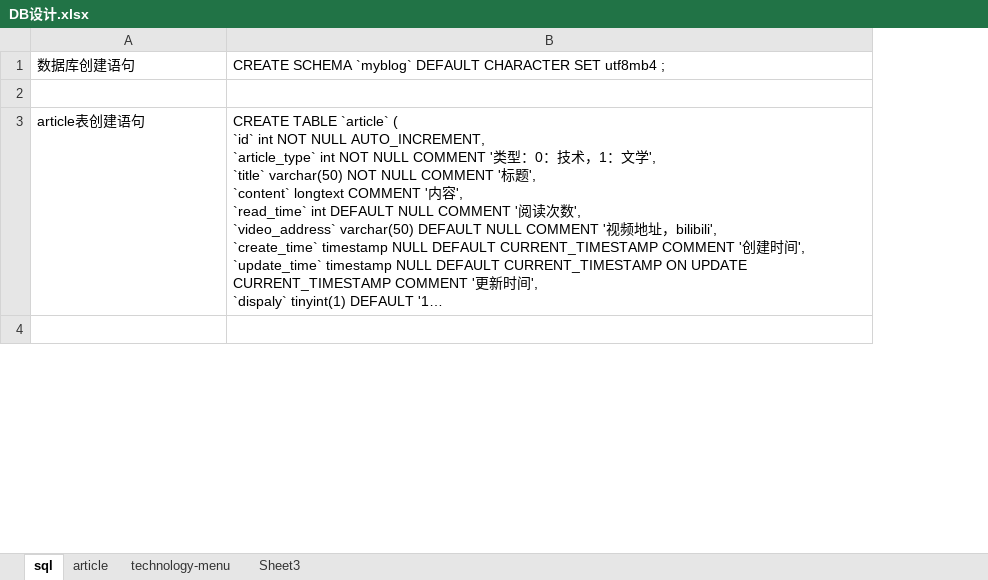
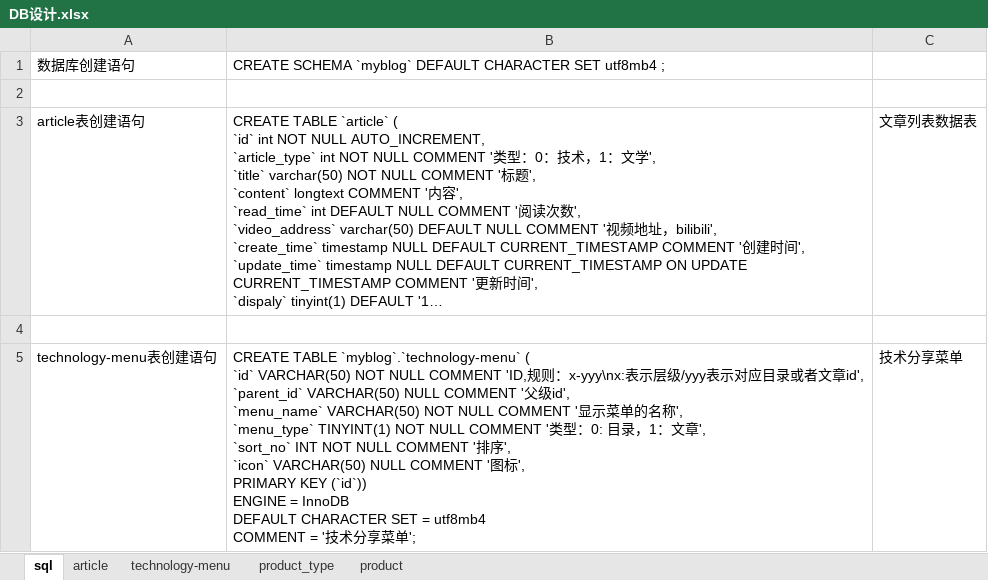
Before and after one commit to 956159241/myblog, an Excel workbook: doc/myblog-api/DB设计.xlsx, sheet sql, drawn as a sheet; only a part is shown; long unchanged cells end in …; values as stored, in another font and other column widths than the file's, no borders; ↵ is a line break in a cell; the diff covers the shown part only; the diff names each change by its address in the sheet, - before the commit and + after, or states it on an @@ line.

```diff
--- a/doc/myblog-api/DB设计.xlsx (sheet sql)
+++ b/doc/myblog-api/DB设计.xlsx (sheet sql)
-sheet tab: Sheet3
+sheet tab: product_type
+sheet tab: product
+column C, row 3: 文章列表数据表
+row 5: technology-menu表创建语句 | CREATE TABLE `myblog`.`technology-menu` ( ↵ `id` VARCHAR(50) NOT NULL COMMENT 'ID,规则：x-yyy\nx:表示层级/yyy表示对应目录或者文章id', ↵ `parent_id` VARCHAR(50) NULL COMMENT '父级id', ↵ `menu_name` VARCHAR(50) NOT NULL COMMENT '显示菜单的名称', ↵ `menu_type` TINYINT(1) NOT NULL COMMENT '类型：0: 目录，1：文章', ↵ `sort_no` INT NOT NULL COMMENT '排序', ↵ `icon` VARCHAR(50) NULL COMMENT '图标', ↵ PRIMARY KEY (`id`)) ↵ ENGINE = InnoDB ↵ DEFAULT CHARACTER SET = utf8mb4 ↵ COMMENT = '技术分享菜单'; | 技术分享菜单
```
Also changed, not shown: 3 added rows and 1 edited cell elsewhere in this sheet, 6 other files.
